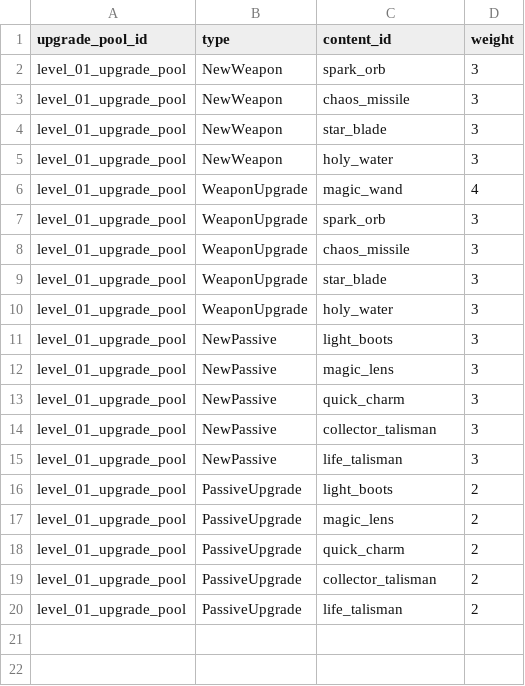
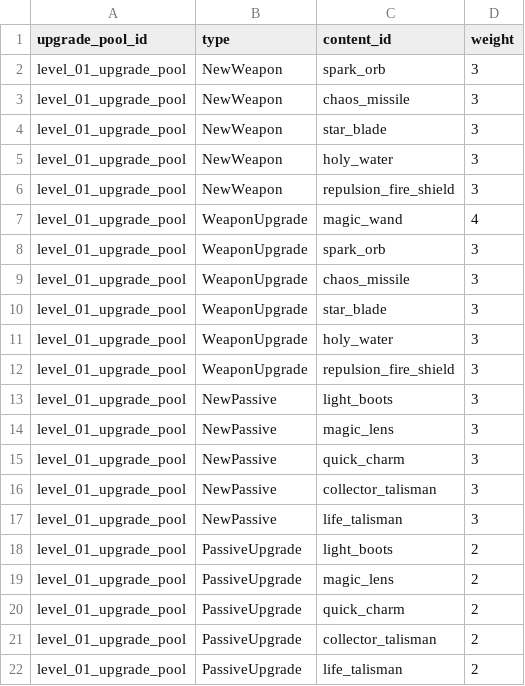
Before and after one commit to Moube/godot_survivor, a TSV file: asset/config/upgrade_rewards.tsv, drawn as a sheet.

```diff
--- a/asset/config/upgrade_rewards.tsv
+++ b/asset/config/upgrade_rewards.tsv
@@ -5,2 +5,3 @@
 "level_01_upgrade_pool"	"NewWeapon"	"holy_water"	"3"
+"level_01_upgrade_pool"	"NewWeapon"	"repulsion_fire_shield"	"3"
 "level_01_upgrade_pool"	"WeaponUpgrade"	"magic_wand"	"4"
@@ -10,2 +11,3 @@
 "level_01_upgrade_pool"	"WeaponUpgrade"	"holy_water"	"3"
+"level_01_upgrade_pool"	"WeaponUpgrade"	"repulsion_fire_shield"	"3"
 "level_01_upgrade_pool"	"NewPassive"	"light_boots"	"3"
```
Also changed, not shown: asset/config/weapons.tsv, 10 other files.
